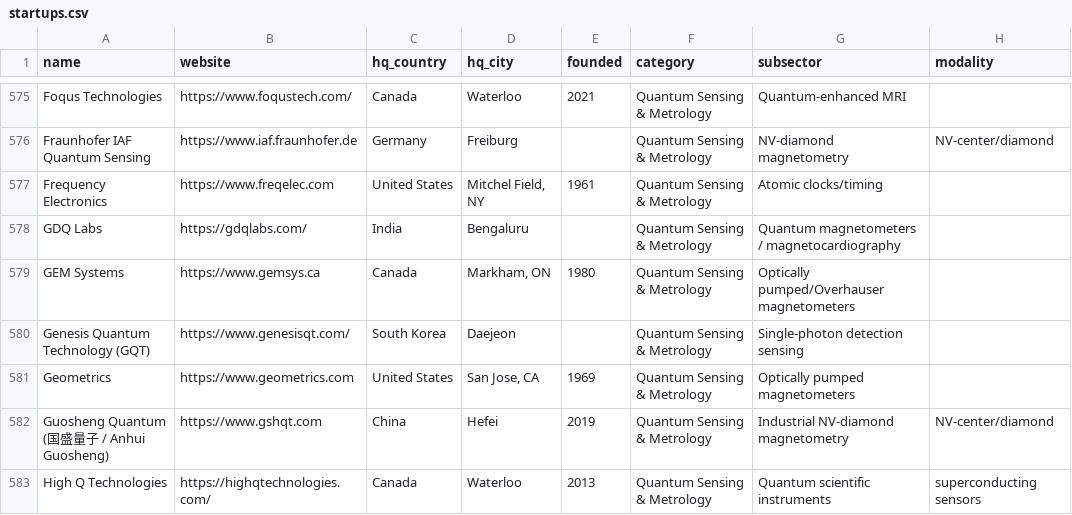
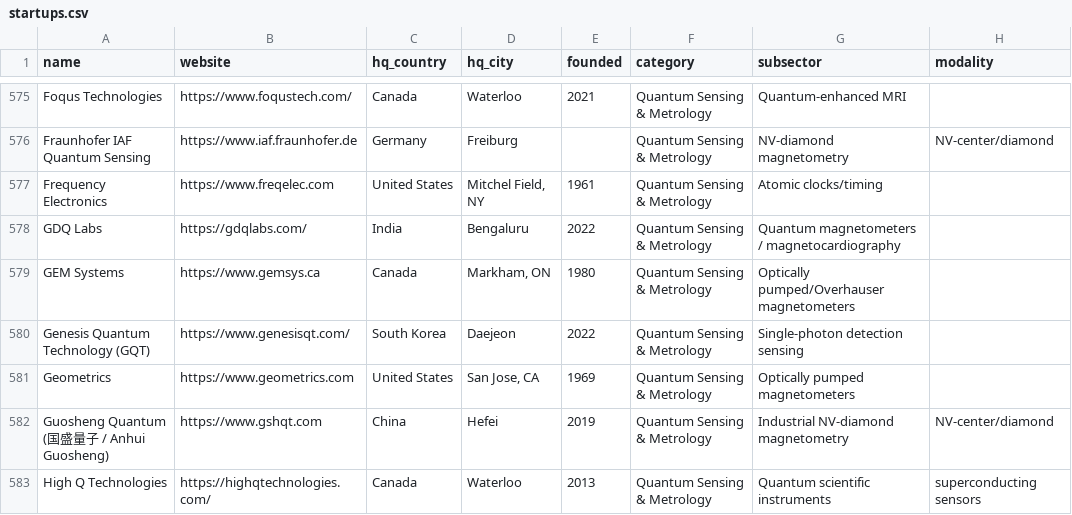
Before and after one commit to Michele-Minervini/awesome-quantum-startups, a CSV file: data/startups.csv, drawn as a sheet; only a part is shown, gaps mark what is left out; the diff covers the shown part only; the diff names each change by its address in the sheet, - before the commit and + after, or states it on an @@ line.

```diff
--- a/data/startups.csv
+++ b/data/startups.csv
-E578 (founded): (empty)
+E578 (founded): 2022
-E580 (founded): (empty)
+E580 (founded): 2022
```
Also changed, not shown: 1 removed row and 98 edited cells elsewhere in this file, 2 other files.
